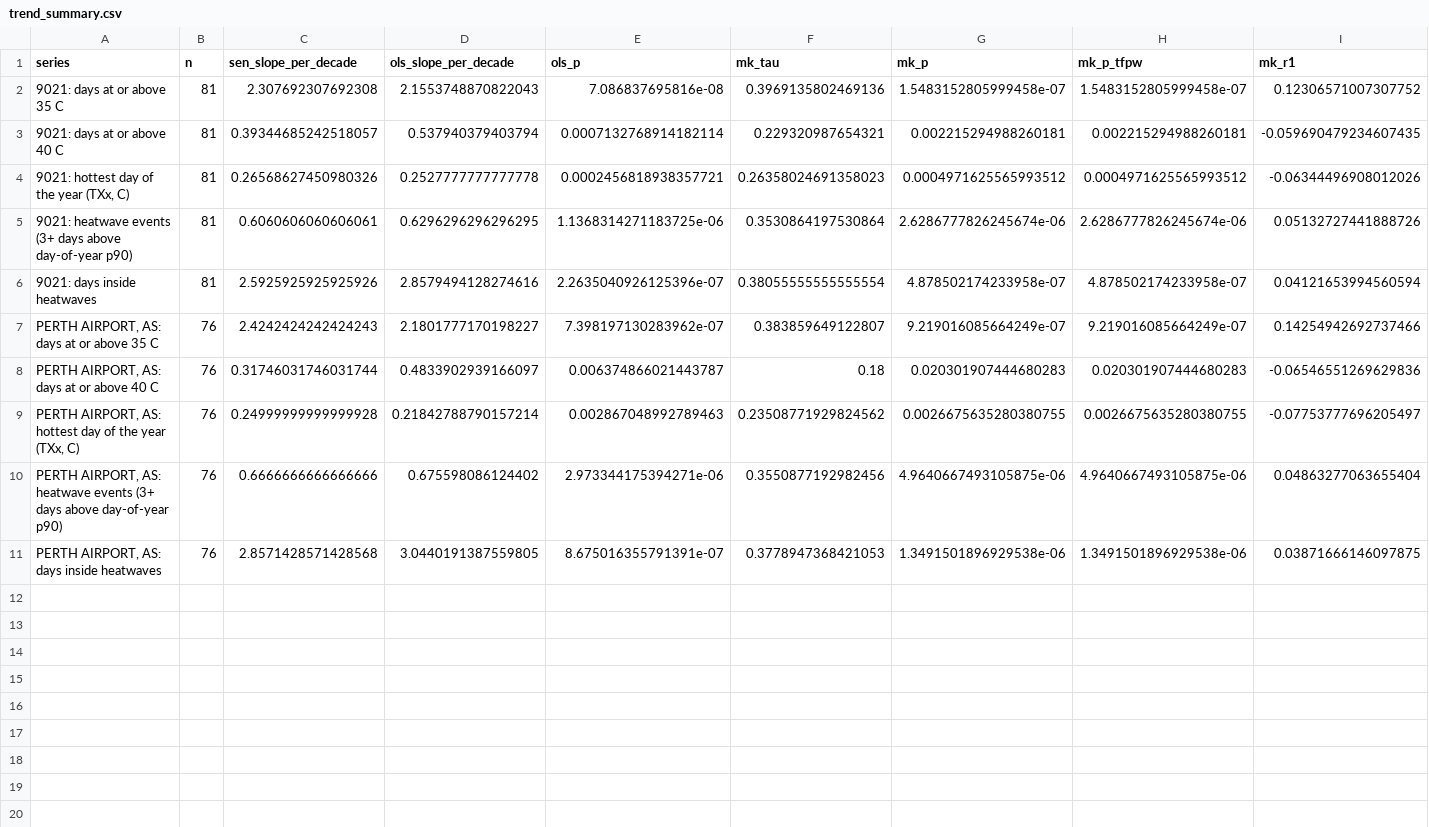
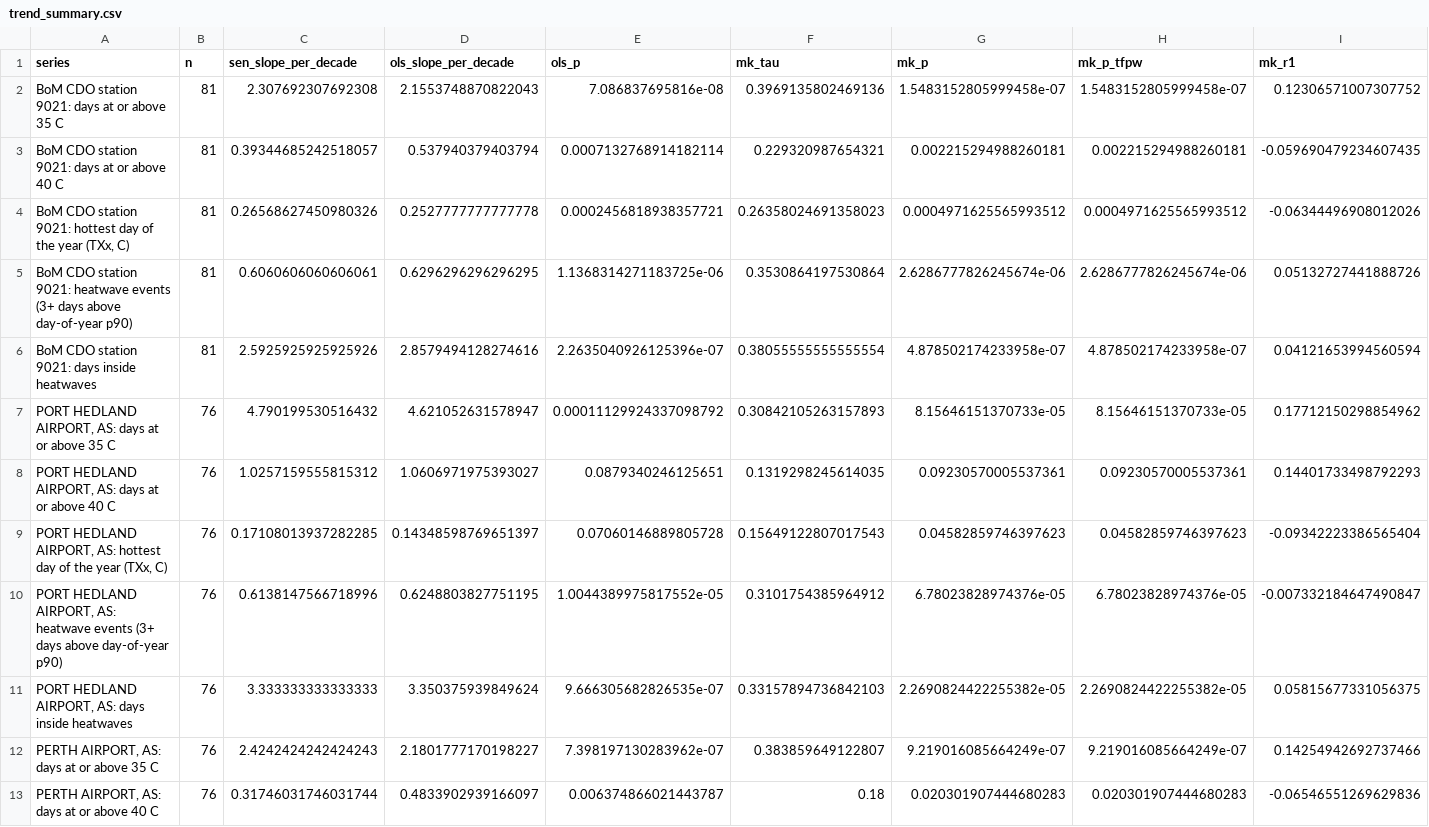
Before and after one commit to lumbalumbaputih/adhi-climate, a CSV file: extreme-heat/data/trend_summary.csv, drawn as a sheet; only a part is shown; the shorter side is filled out with more unchanged rows; rows hold the shown columns only; the diff names each change by its address in the sheet, - before the commit and + after, or states it on an @@ line.

```diff
--- a/extreme-heat/data/trend_summary.csv
+++ b/extreme-heat/data/trend_summary.csv
-A2 (series): 9021: days at or above 35 C
+A2 (series): BoM CDO station 9021: days at or above 35 C
-A3 (series): 9021: days at or above 40 C
+A3 (series): BoM CDO station 9021: days at or above 40 C
-A4 (series): 9021: hottest…
+A4 (series): BoM CDO station 9021: hottest…
-A5 (series): 9021: heatwave…
+A5 (series): BoM CDO station 9021: heatwave…
-A6 (series): 9021: days inside heatwaves
+A6 (series): BoM CDO station 9021: days inside heatwaves
+row 7: PORT HEDLAND AIRPORT, AS: days at or above 35 C | 76 | 4.790199530516432 | 4.621052631578947 | 0.00011129924337098792 | 0.30842105263157893 | 8.15646151370733e-05 | 8.15646151370733e-05 | 0.17712150298854962
+row 8: PORT HEDLAND AIRPORT, AS: days at or above 40 C | 76 | 1.0257159555815312 | 1.0606971975393027 | 0.0879340246125651 | 0.1319298245614035 | 0.09230570005537361 | 0.09230570005537361 | 0.14401733498792293
+row 9: PORT HEDLAND AIRPORT, AS: hottest day of the year (TXx, C) | 76 | 0.17108013937282285 | 0.14348598769651397 | 0.07060146889805728 | 0.15649122807017543 | 0.04582859746397623 | 0.04582859746397623 | -0.09342223386565404
+row 10: PORT HEDLAND AIRPORT, AS: heatwave events (3+ days above day-of-year p90) | 76 | 0.6138147566718996 | 0.6248803827751195 | 1.0044389975817552e-05 | 0.3101754385964912 | 6.78023828974376e-05 | 6.78023828974376e-05 | -0.007332184647490847
+row 11: PORT HEDLAND AIRPORT, AS: days inside heatwaves | 76 | 3.333333333333333 | 3.350375939849624 | 9.666305682826535e-07 | 0.33157894736842103 | 2.2690824422255382e-05 | 2.2690824422255382e-05 | 0.05815677331056375
```
Also changed, not shown: extreme-heat/data/decade_summary.csv, 10 other files.
